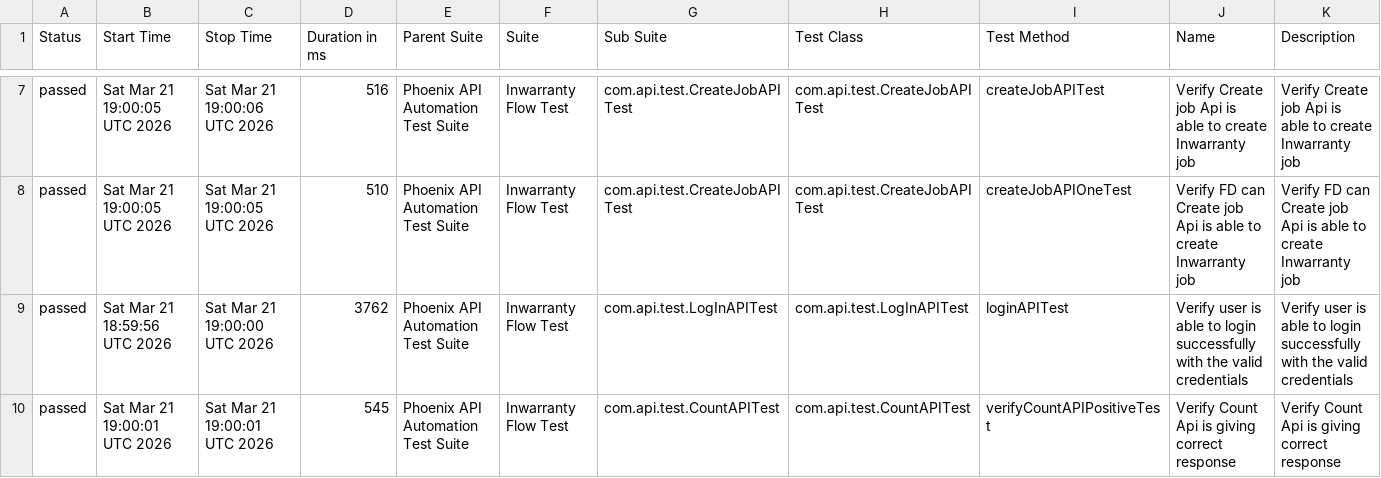
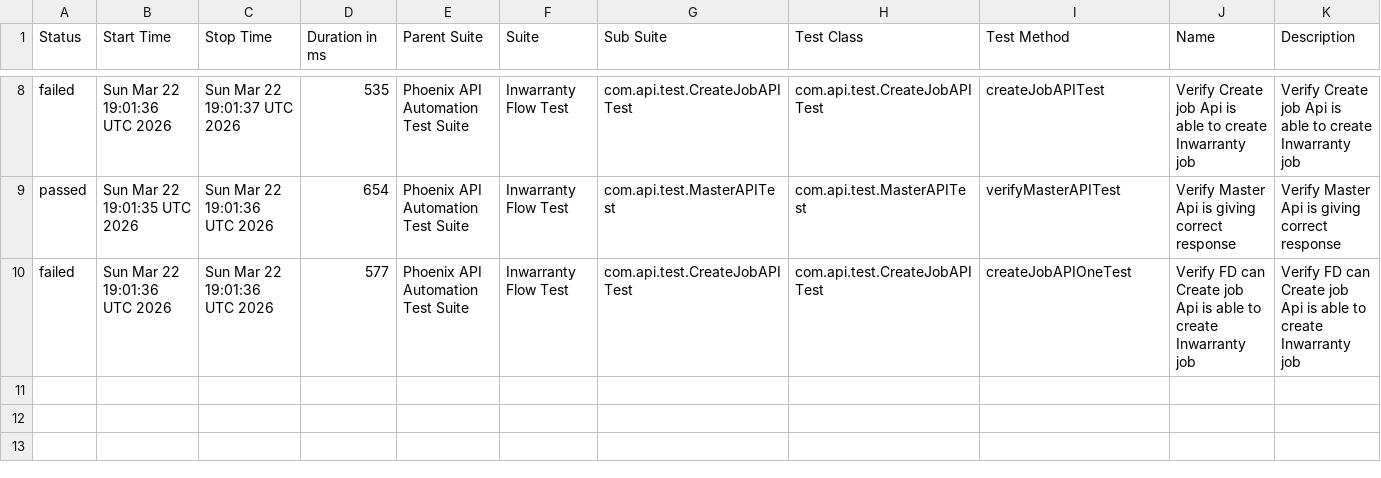
Before and after one commit to sailesh123kumar/PhoenixTestAutomationFramework, a CSV file: data/suites.csv, drawn as a sheet; only a part is shown, gaps mark what is left out; the diff covers the shown part only.

```diff
--- a/data/suites.csv
+++ b/data/suites.csv
@@ -7,4 +8,3 @@
-"passed","Sat Mar 21 19:00:05 UTC 2026","Sat Mar 21 19:00:06 UTC 2026","516","Phoenix API Automation Test Suite","Inwarranty Flow Test","com.api.test.CreateJobAPITest","com.api.test.CreateJobAPITest","createJobAPITest","Verify Create job Api is able to create Inwarranty job","Verify Create job Api is able to create Inwarranty job"
-"passed","Sat Mar 21 19:00:05 UTC 2026","Sat Mar 21 19:00:05 UTC 2026","510","Phoenix API Automation Test Suite","Inwarranty Flow Test","com.api.test.CreateJobAPITest","com.api.test.CreateJobAPITest","createJobAPIOneTest","Verify FD can Create job Api is able to create Inwarranty job","Verify FD can Create job Api is able to create Inwarranty job"
-"passed","Sat Mar 21 18:59:56 UTC 2026","Sat Mar 21 19:00:00 UTC 2026","3762","Phoenix API Automation Test Suite","Inwarranty Flow Test","com.api.test.LogInAPITest","com.api.test.LogInAPITest","loginAPITest","Verify user is able to login successfully with the valid credentials","Verify user is able to login successfully with the valid credentials"
-"passed","Sat Mar 21 19:00:01 UTC 2026","Sat Mar 21 19:00:01 UTC 2026","545","Phoenix API Automation Test Suite","Inwarranty Flow Test","com.api.test.CountAPITest","com.api.test.CountAPITest","verifyCountAPIPositiveTest","Verify Count Api is giving correct response","Verify Count Api is giving correct response"
+"failed","Sun Mar 22 19:01:36 UTC 2026","Sun Mar 22 19:01:37 UTC 2026","535","Phoenix API Automation Test Suite","Inwarranty Flow Test","com.api.test.CreateJobAPITest","com.api.test.CreateJobAPITest","createJobAPITest","Verify Create job Api is able to create Inwarranty job","Verify Create job Api is able to create Inwarranty job"
+"passed","Sun Mar 22 19:01:35 UTC 2026","Sun Mar 22 19:01:36 UTC 2026","654","Phoenix API Automation Test Suite","Inwarranty Flow Test","com.api.test.MasterAPITest","com.api.test.MasterAPITest","verifyMasterAPITest","Verify Master Api is giving correct response","Verify Master Api is giving correct response"
+"failed","Sun Mar 22 19:01:36 UTC 2026","Sun Mar 22 19:01:36 UTC 2026","577","Phoenix API Automation Test Suite","Inwarranty Flow Test","com.api.test.CreateJobAPITest","com.api.test.CreateJobAPITest","createJobAPIOneTest","Verify FD can Create job Api is able to create Inwarranty job","Verify FD can Create job Api is able to create Inwarranty job"
```
Also changed, not shown: 1 added row and 30 edited cells elsewhere in this file, data/behaviors.csv, 56 other files.
